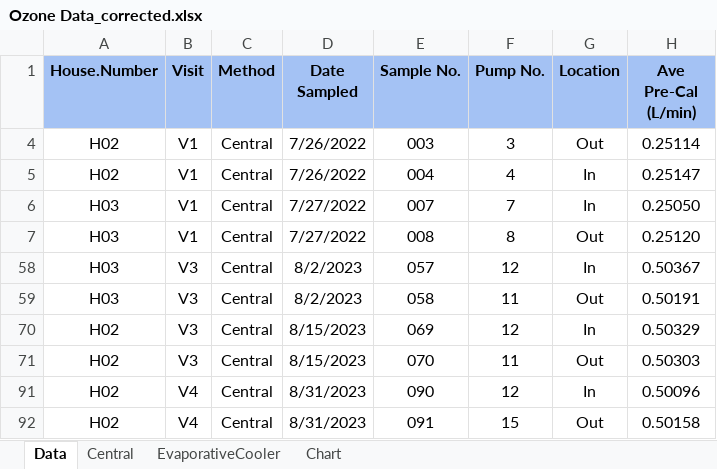
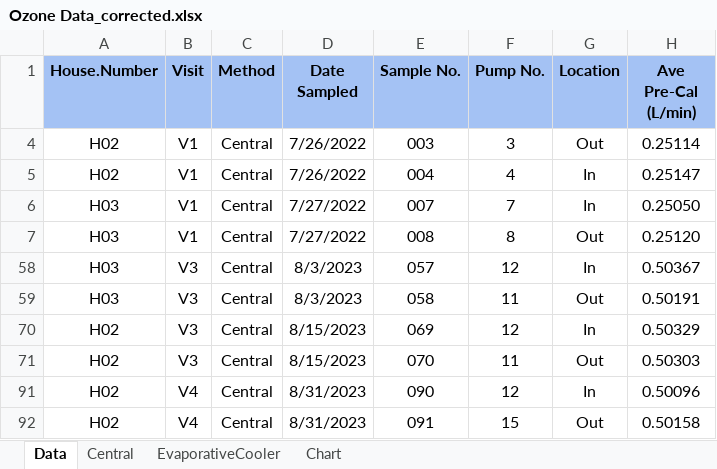
Before and after one commit to darrell-sonntag/EvapCoolerUtahCounty, an Excel workbook: Data/Ozone/Ozone Data_corrected.xlsx, sheet Data, drawn as a sheet; only a part is shown; values as stored, in another font and other column widths than the file's, no borders; conditional formats not drawn; the diff names each change by its address in the sheet, - before the commit and + after, or states it on an @@ line.

```diff
--- a/Data/Ozone/Ozone Data_corrected.xlsx (sheet Data)
+++ b/Data/Ozone/Ozone Data_corrected.xlsx (sheet Data)
-D58:D59 (Date Sampled): 8/2/2023
+D58:D59 (Date Sampled): 8/3/2023
```
Also changed, not shown: charts or pictures, 4 other files.
